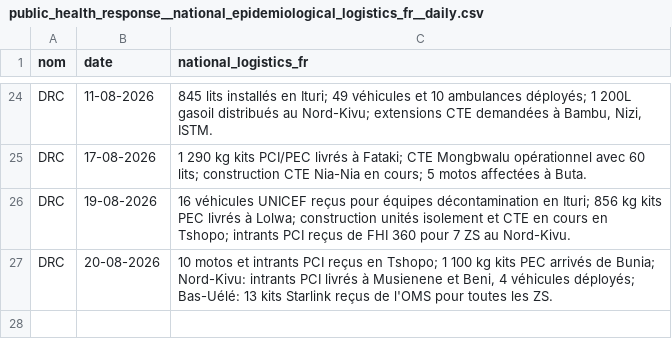
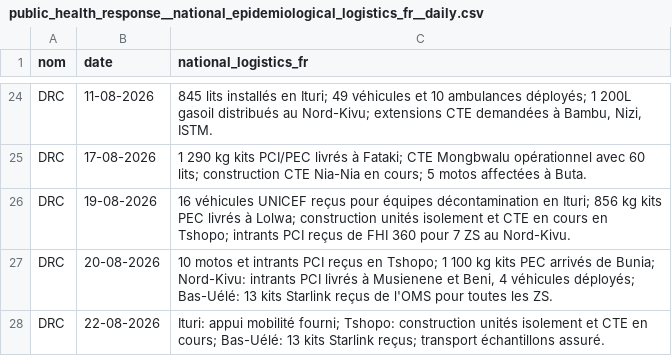
Before and after one commit to INRB-UMIE/BDBV2026-Data, a CSV file: data/public_health_response/processed/public_health_response__national_epidemiological_logistics_fr__daily.csv, drawn as a sheet; only a part is shown, gaps mark what is left out.

```diff
--- a/data/public_health_response/processed/public_health_response__national_epidemiological_logistics_fr__daily.csv
+++ b/data/public_health_response/processed/public_health_response__national_epidemiological_logistics_fr__daily.csv
@@ -27 +27,2 @@ DRC,19-08-2026,"16 véhicules UNICEF reçus pour équipes décontamination en It
 DRC,20-08-2026,"10 motos et intrants PCI reçus en Tshopo; 1 100 kg kits PEC arrivés de Bunia; Nord-Kivu: intrants PCI livrés à Musienene et Beni, 4 véhicules déployés; Bas-Uélé: 13 kits Starlink reçus de l'OMS pour toutes les ZS."
+DRC,22-08-2026,"Ituri: appui mobilité fourni; Tshopo: construction unités isolement et CTE en cours; Bas-Uélé: 13 kits Starlink reçus; transport échantillons assuré."
```
Also changed, not shown: data/public_health_response/processed/public_health_response__national_epidemiological_laboratory_fr__daily.csv, data/public_health_response/processed/public_health_response__national_epidemiological_logistics_en__daily.csv, 25 other files.
